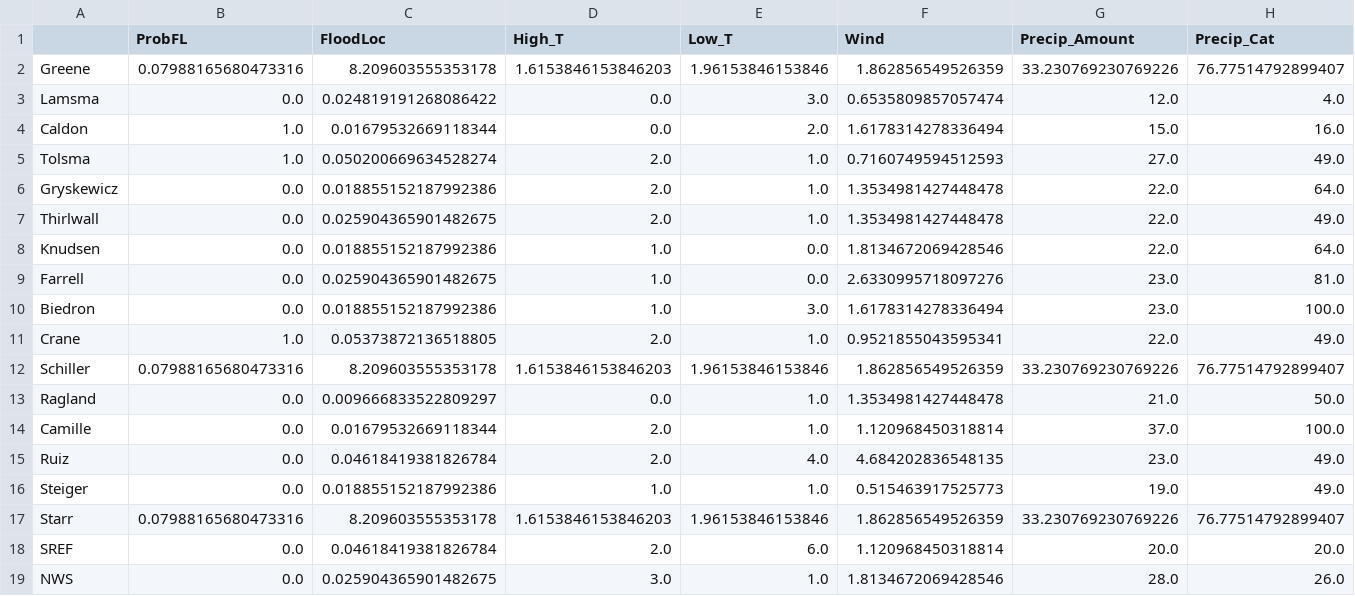
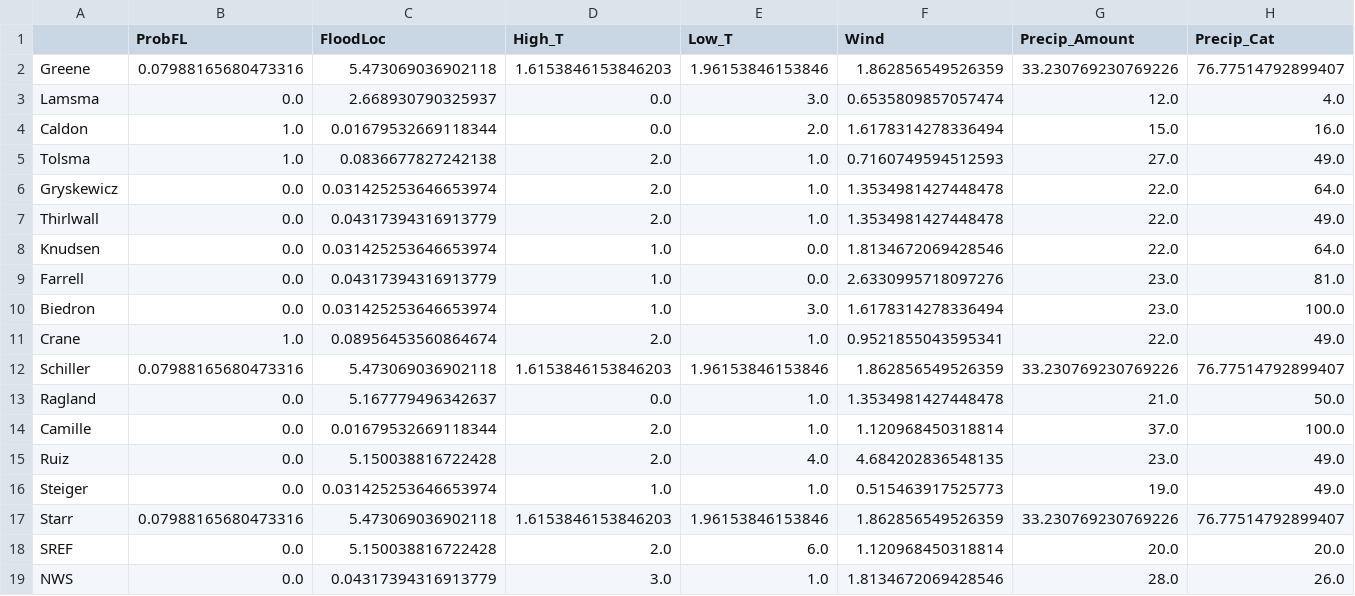
Before and after one commit to twhite1031/FCST_GAME, a CSV file: raw_error/fcst.t48_raw_fcst_error.csv, drawn as a sheet.

```diff
--- a/raw_error/fcst.t48_raw_fcst_error.csv
+++ b/raw_error/fcst.t48_raw_fcst_error.csv
@@ -1,19 +1,19 @@
 ,ProbFL,FloodLoc,High_T,Low_T,Wind,Precip_Amount,Precip_Cat
-Greene,0.07988165680473316,8.209603555353178,1.6153846153846203,1.96153846153846,1.862856549526359,33.230769230769226,76.77514792899407
-Lamsma,0.0,0.024819191268086422,0.0,3.0,0.6535809857057474,12.0,4.0
+Greene,0.07988165680473316,5.473069036902118,1.6153846153846203,1.96153846153846,1.862856549526359,33.230769230769226,76.77514792899407
+Lamsma,0.0,2.668930790325937,0.0,3.0,0.6535809857057474,12.0,4.0
 Caldon,1.0,0.01679532669118344,0.0,2.0,1.6178314278336494,15.0,16.0
-Tolsma,1.0,0.050200669634528274,2.0,1.0,0.7160749594512593,27.0,49.0
-Gryskewicz,0.0,0.018855152187992386,2.0,1.0,1.3534981427448478,22.0,64.0
-Thirlwall,0.0,0.025904365901482675,2.0,1.0,1.3534981427448478,22.0,49.0
-Knudsen,0.0,0.018855152187992386,1.0,0.0,1.8134672069428546,22.0,64.0
-Farrell,0.0,0.025904365901482675,1.0,0.0,2.6330995718097276,23.0,81.0
-Biedron,0.0,0.018855152187992386,1.0,3.0,1.6178314278336494,23.0,100.0
-Crane,1.0,0.05373872136518805,2.0,1.0,0.9521855043595341,22.0,49.0
-Schiller,0.07988165680473316,8.209603555353178,1.6153846153846203,1.96153846153846,1.862856549526359,33.230769230769226,76.77514792899407
-Ragland,0.0,0.009666833522809297,0.0,1.0,1.3534981427448478,21.0,50.0
+Tolsma,1.0,0.0836677827242138,2.0,1.0,0.7160749594512593,27.0,49.0
+Gryskewicz,0.0,0.031425253646653974,2.0,1.0,1.3534981427448478,22.0,64.0
+Thirlwall,0.0,0.04317394316913779,2.0,1.0,1.3534981427448478,22.0,49.0
+Knudsen,0.0,0.031425253646653974,1.0,0.0,1.8134672069428546,22.0,64.0
+Farrell,0.0,0.04317394316913779,1.0,0.0,2.6330995718097276,23.0,81.0
+Biedron,0.0,0.031425253646653974,1.0,3.0,1.6178314278336494,23.0,100.0
+Crane,1.0,0.08956453560864674,2.0,1.0,0.9521855043595341,22.0,49.0
+Schiller,0.07988165680473316,5.473069036902118,1.6153846153846203,1.96153846153846,1.862856549526359,33.230769230769226,76.77514792899407
+Ragland,0.0,5.167779496342637,0.0,1.0,1.3534981427448478,21.0,50.0
 Camille,0.0,0.01679532669118344,2.0,1.0,1.120968450318814,37.0,100.0
-Ruiz,0.0,0.04618419381826784,2.0,4.0,4.684202836548135,23.0,49.0
-Steiger,0.0,0.018855152187992386,1.0,1.0,0.515463917525773,19.0,49.0
-Starr,0.07988165680473316,8.209603555353178,1.6153846153846203,1.96153846153846,1.862856549526359,33.230769230769226,76.77514792899407
-SREF,0.0,0.04618419381826784,2.0,6.0,1.120968450318814,20.0,20.0
-NWS,0.0,0.025904365901482675,3.0,1.0,1.8134672069428546,28.0,26.0
+Ruiz,0.0,5.150038816722428,2.0,4.0,4.684202836548135,23.0,49.0
+Steiger,0.0,0.031425253646653974,1.0,1.0,0.515463917525773,19.0,49.0
+Starr,0.07988165680473316,5.473069036902118,1.6153846153846203,1.96153846153846,1.862856549526359,33.230769230769226,76.77514792899407
+SREF,0.0,5.150038816722428,2.0,6.0,1.120968450318814,20.0,20.0
+NWS,0.0,0.04317394316913779,3.0,1.0,1.8134672069428546,28.0,26.0
```
Also changed, not shown: final_output/weighted_weekly_error_scores.csv, raw_error/consensus_error_scores.csv, 10 other files.
